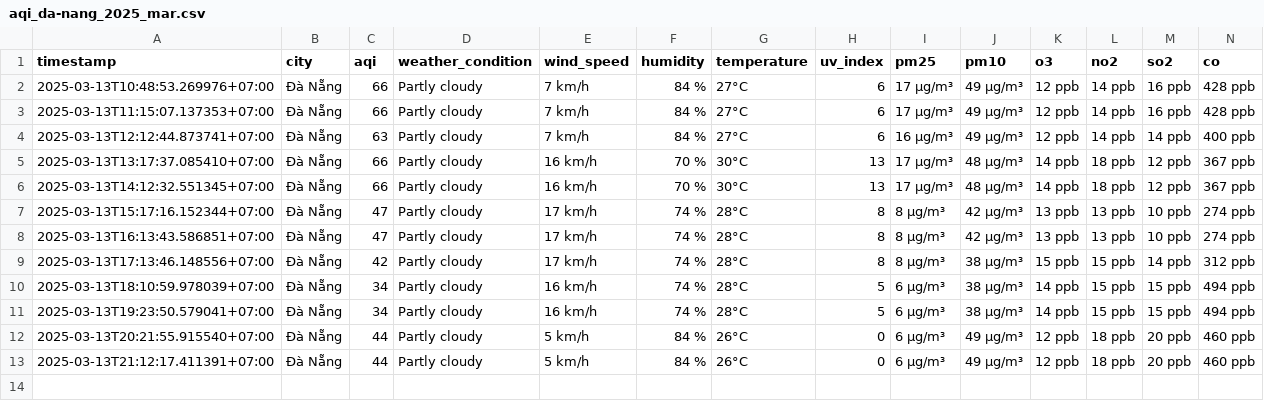
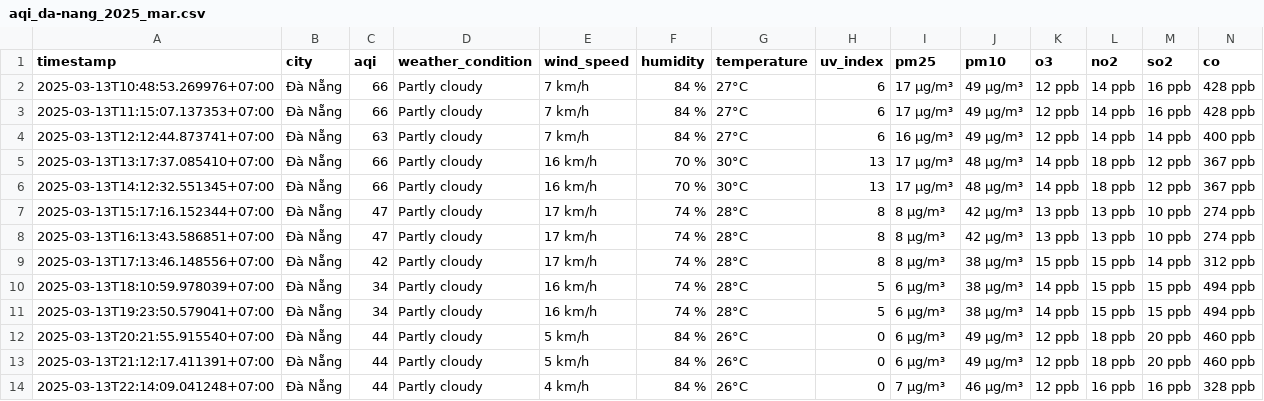
Before and after one commit to dothang08/aqi_newdatav2, a CSV file: result/da-nang/aqi_da-nang_2025_mar.csv, drawn as a sheet.

```diff
--- a/result/da-nang/aqi_da-nang_2025_mar.csv
+++ b/result/da-nang/aqi_da-nang_2025_mar.csv
@@ -13 +13,2 @@ timestamp,city,aqi,weather_condition,wind_speed,humidity,temperature,uv_index,pm
 2025-03-13T21:12:17.411391+07:00,Đà Nẵng,44,Partly cloudy,5 km/h,84 %,26°C,0,6 µg/m³,49 µg/m³,12 ppb,18 ppb,20 ppb,460 ppb
+2025-03-13T22:14:09.041248+07:00,Đà Nẵng,44,Partly cloudy,4 km/h,84 %,26°C,0,7 µg/m³,46 µg/m³,12 ppb,16 ppb,16 ppb,328 ppb
```
Also changed, not shown: result/bac-ninh/aqi_bac-ninh_2025_mar.csv, result/hai-phong/aqi_hai-phong_2025_mar.csv, 4 other files.
